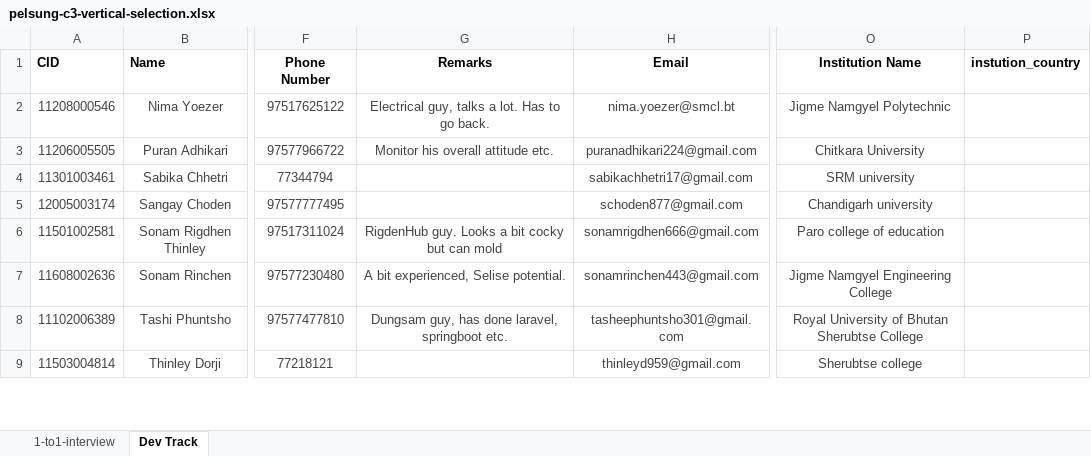
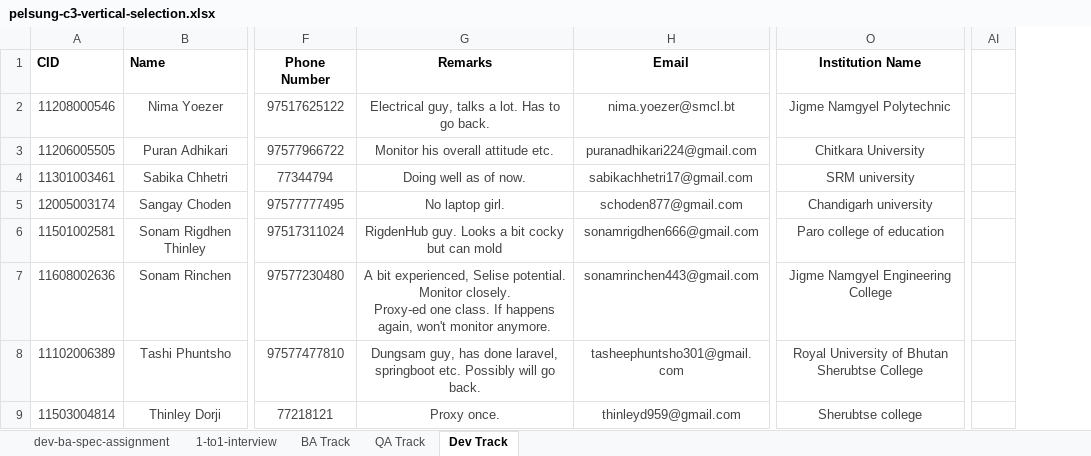
Before and after one commit to teknatha136/gmc, an Excel workbook: pelsung/cohort-3/pelsung-c3-vertical-selection.xlsx, sheet Dev Track, drawn as a sheet; only a part is shown, gaps mark what is left out; values as stored, in another font and other column widths than the file's, no borders; table styles not drawn; removed rows and columns are numbered as before the commit, all else as after; ↵ is a line break in a cell; the diff covers the shown part only; the diff names each change by its address in the sheet, - before the commit and + after, or states it on an @@ line.

```diff
--- a/pelsung/cohort-3/pelsung-c3-vertical-selection.xlsx (sheet Dev Track)
+++ b/pelsung/cohort-3/pelsung-c3-vertical-selection.xlsx (sheet Dev Track)
+sheet tab: dev-ba-spec-assignment
+sheet tab: BA Track
+sheet tab: QA Track
-column P (instution_country), empty
+column AI, empty
-G4 (Remarks): (empty)
+G4 (Remarks): Doing well as of now.
-G5 (Remarks): (empty)
+G5 (Remarks): No laptop girl.
-G7 (Remarks): …Selise potential.
+G7 (Remarks): …Selise potential. Monitor closely. ↵ Proxy-ed one class. If happens again, won't monitor anymore.
-G8 (Remarks): …springboot etc.
+G8 (Remarks): …springboot etc. Possibly will go back.
-G9 (Remarks): (empty)
+G9 (Remarks): Proxy once.
```
Also changed, not shown: 5 added rows and 3 edited cells elsewhere in this sheet, sheet 1-to1-interview, 2 other files.
